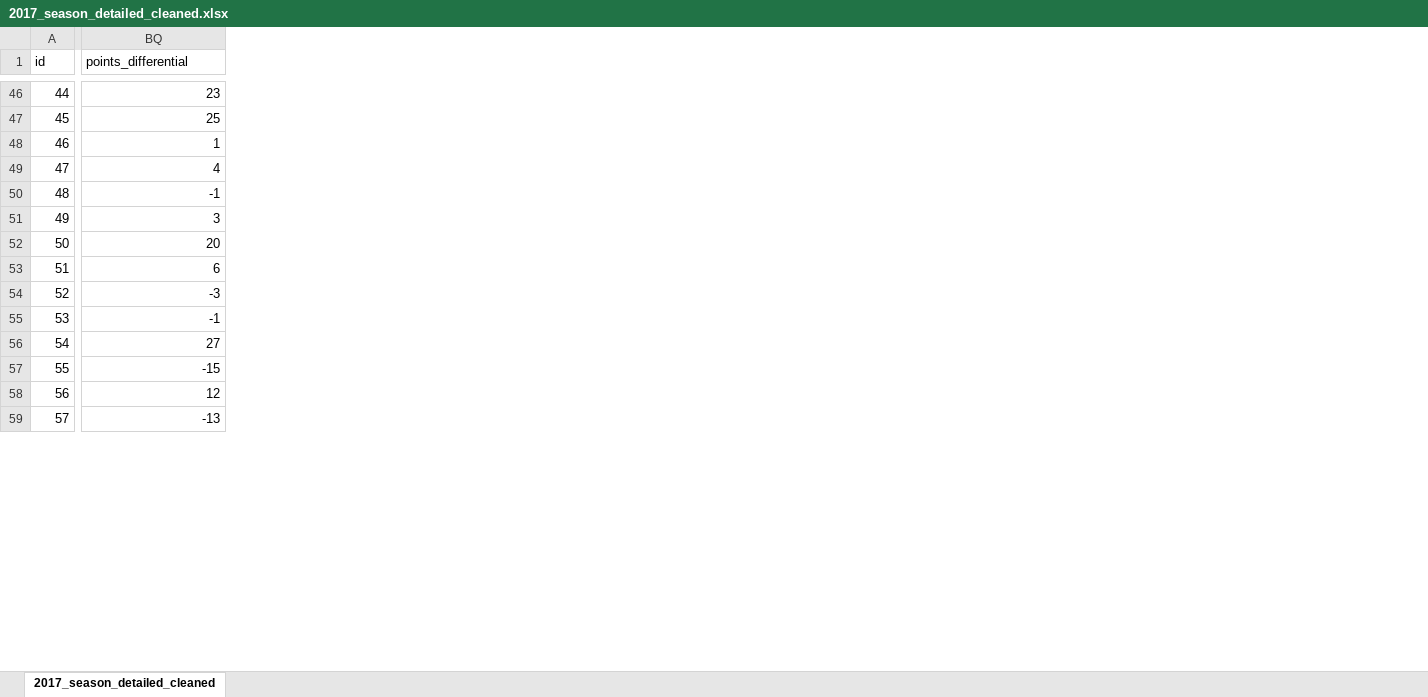
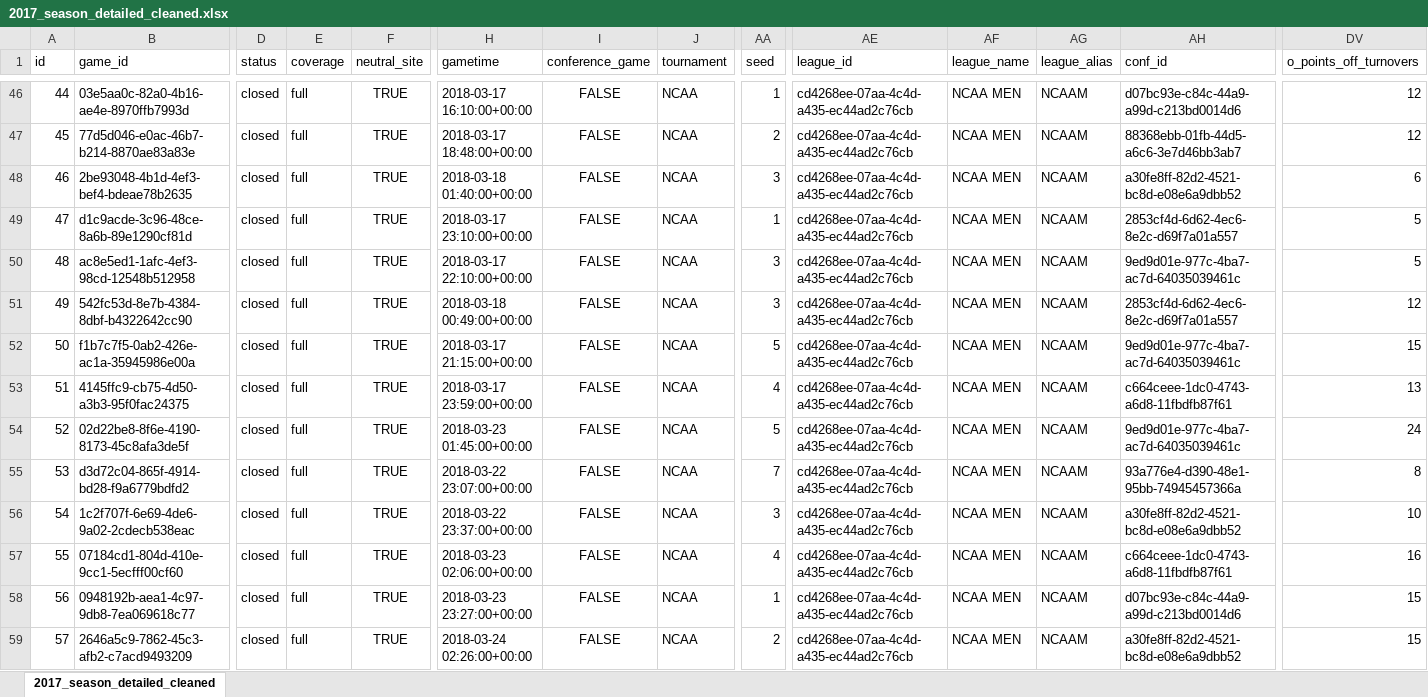
Before and after one commit to clarkdatalabs/aframe-NCAAB, an Excel workbook: aFrame/2017_season_detailed_cleaned.xlsx, sheet 2017_season_detailed_cleaned, drawn as a sheet; only a part is shown, gaps mark what is left out; values as stored, in another font and other column widths than the file's, no borders; addresses are those after the commit; the diff covers the shown part only; the diff names each change by its address in the sheet, - before the commit and + after, or states it on an @@ line.

Commit message:
Update 2017_season_detailed_cleaned.xlsx

```diff
--- a/aFrame/2017_season_detailed_cleaned.xlsx (sheet 2017_season_detailed_cleaned)
+++ b/aFrame/2017_season_detailed_cleaned.xlsx (sheet 2017_season_detailed_cleaned)
+column B (game_id), rows 46-59: 03e5aa0c-82a0-4b16-ae4e-8970ffb7993d | 77d5d046-e0ac-46b7-b214-8870ae83a83e | 2be93048-4b1d-4ef3-bef4-bdeae78b2635 | d1c9acde-3c96-48ce-8a6b-89e1290cf81d | ac8e5ed1-1afc-4ef3-98cd-12548b512958 | 542fc53d-8e7b-4384-8dbf-b4322642cc90 | f1b7c7f5-0ab2-426e-ac1a-35945986e00a | 4145ffc9-cb75-4d50-a3b3-95f0fac24375 | 02d22be8-8f6e-4190-8173-45c8afa3de5f | d3d72c04-865f-4914-bd28-f9a6779bdfd2 | 1c2f707f-6e69-4de6-9a02-2cdecb538eac | 07184cd1-804d-410e-9cc1-5ecfff00cf60 | 0948192b-aea1-4c97-9db8-7ea069618c77 | 2646a5c9-7862-45c3-afb2-c7acd9493209
+column D (status), rows 46-59: all closed
+column E (coverage), rows 46-59: all full
+column F (neutral_site), rows 46-59: all TRUE
+column H (gametime), rows 46-59: 2018-03-17 16:10:00+00:00 | 2018-03-17 18:48:00+00:00 | 2018-03-18 01:40:00+00:00 | 2018-03-17 23:10:00+00:00 | 2018-03-17 22:10:00+00:00 | 2018-03-18 00:49:00+00:00 | 2018-03-17 21:15:00+00:00 | 2018-03-17 23:59:00+00:00 | 2018-03-23 01:45:00+00:00 | 2018-03-22 23:07:00+00:00 | 2018-03-22 23:37:00+00:00 | 2018-03-23 02:06:00+00:00 | 2018-03-23 23:27:00+00:00 | 2018-03-24 02:26:00+00:00
+column I (conference_game), rows 46-59: all FALSE
+column J (tournament), rows 46-59: all NCAA
+column AA (seed), rows 46-59: 1 | 2 | 3 | 1 | 3 | 3 | 5 | 4 | 5 | 7 | 3 | 4 | 1 | 2
+column AE (league_id), rows 46-59: all cd4268ee-07aa-4c4d-a435-ec44ad2c76cb
+column AF (league_name), rows 46-59: all NCAA MEN
+column AG (league_alias), rows 46-59: all NCAAM
+column AH (conf_id), rows 46-59: d07bc93e-c84c-44a9-a99d-c213bd0014d6 | 88368ebb-01fb-44d5-a6c6-3e7d46bb3ab7 | a30fe8ff-82d2-4521-bc8d-e08e6a9dbb52 | 2853cf4d-6d62-4ec6-8e2c-d69f7a01a557 | 9ed9d01e-977c-4ba7-ac7d-64035039461c | 2853cf4d-6d62-4ec6-8e2c-d69f7a01a557 | 9ed9d01e-977c-4ba7-ac7d-64035039461c | c664ceee-1dc0-4743-a6d8-11fbdfb87f61 | 9ed9d01e-977c-4ba7-ac7d-64035039461c | 93a776e4-d390-48e1-95bb-74945457366a | a30fe8ff-82d2-4521-bc8d-e08e6a9dbb52 | c664ceee-1dc0-4743-a6d8-11fbdfb87f61 | d07bc93e-c84c-44a9-a99d-c213bd0014d6 | a30fe8ff-82d2-4521-bc8d-e08e6a9dbb52
-DV1: points_differential
+DV1: o_points_off_turnovers
-DV46 (o_points_off_turnovers): 23
+DV46 (o_points_off_turnovers): 12
-DV47 (o_points_off_turnovers): 25
+DV47 (o_points_off_turnovers): 12
-DV48 (o_points_off_turnovers): 1
+DV48 (o_points_off_turnovers): 6
-DV49 (o_points_off_turnovers): 4
+DV49 (o_points_off_turnovers): 5
-DV50 (o_points_off_turnovers): -1
+DV50 (o_points_off_turnovers): 5
-DV51 (o_points_off_turnovers): 3
+DV51 (o_points_off_turnovers): 12
-DV52 (o_points_off_turnovers): 20
+DV52 (o_points_off_turnovers): 15
-DV53 (o_points_off_turnovers): 6
+DV53 (o_points_off_turnovers): 13
-DV54 (o_points_off_turnovers): -3
+DV54 (o_points_off_turnovers): 24
-DV55 (o_points_off_turnovers): -1
+DV55 (o_points_off_turnovers): 8
-DV56 (o_points_off_turnovers): 27
+DV56 (o_points_off_turnovers): 10
-DV57 (o_points_off_turnovers): -15
+DV57 (o_points_off_turnovers): 16
-DV58 (o_points_off_turnovers): 12
+DV58 (o_points_off_turnovers): 15
-DV59 (o_points_off_turnovers): -13
+DV59 (o_points_off_turnovers): 15
```
Also changed, not shown: 56 added columns, 1 removed column and 127 edited cells elsewhere in this sheet, formulas that keep their value.
